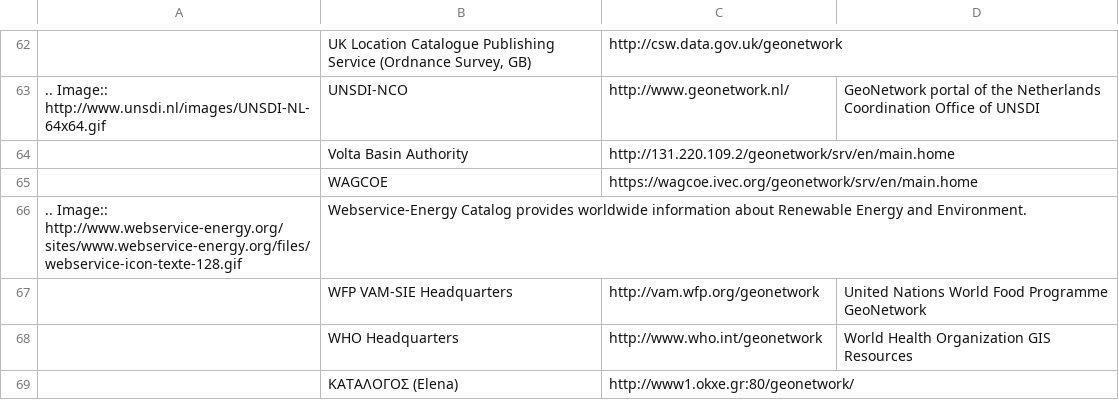
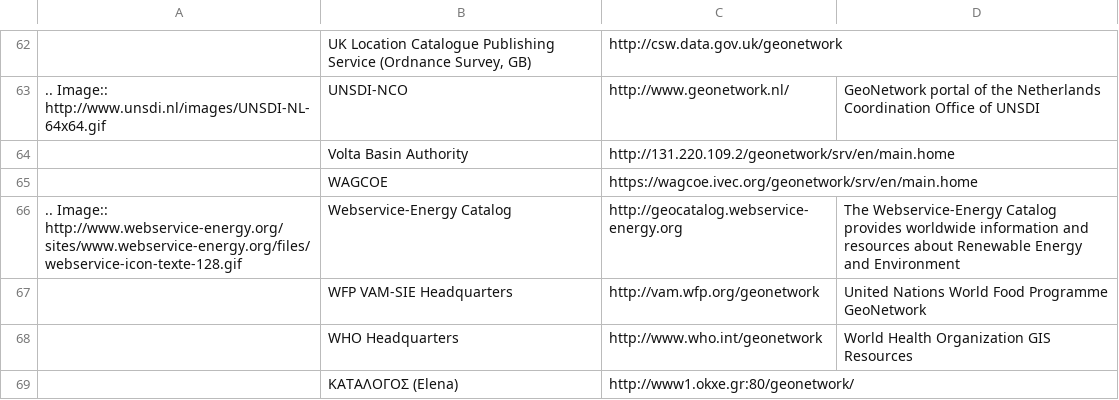
Before and after one commit to geonetwork/website, a CSV file: docsrc/gallery/list.csv, drawn as a sheet; only a part is shown, gaps mark what is left out; removed rows and columns are numbered as before the commit, all else as after; the diff names each change by its address in the sheet, - before the commit and + after, or states it on an @@ line.

Commit message:
Update list.csv

```diff
--- a/docsrc/gallery/list.csv
+++ b/docsrc/gallery/list.csv
-row 66: .. Image:: http://www.webservice-energy.org/sites/www.webservice-energy.org/files/webservice-icon-texte-128.gif | Webservice-Energy Catalog provides worldwide information about Renewable Energy and Environment.
+row 66: .. Image:: http://www.webservice-energy.org/sites/www.webservice-energy.org/files/webservice-icon-texte-128.gif | Webservice-Energy Catalog | http://geocatalog.webservice-energy.org | The Webservice-Energy Catalog provides worldwide information and resources about Renewable Energy and Environment
```
